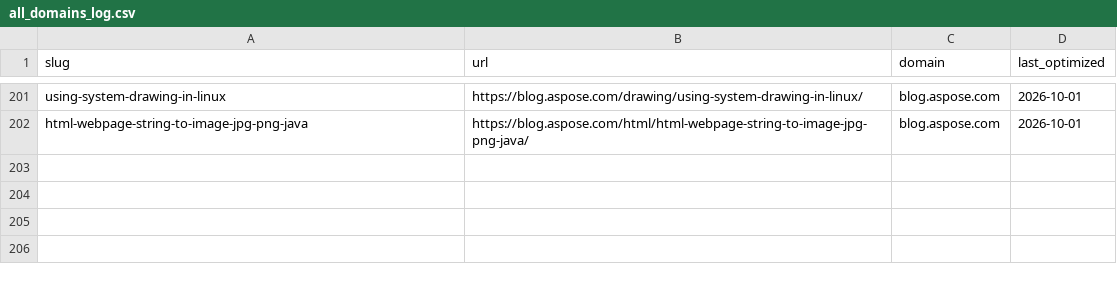
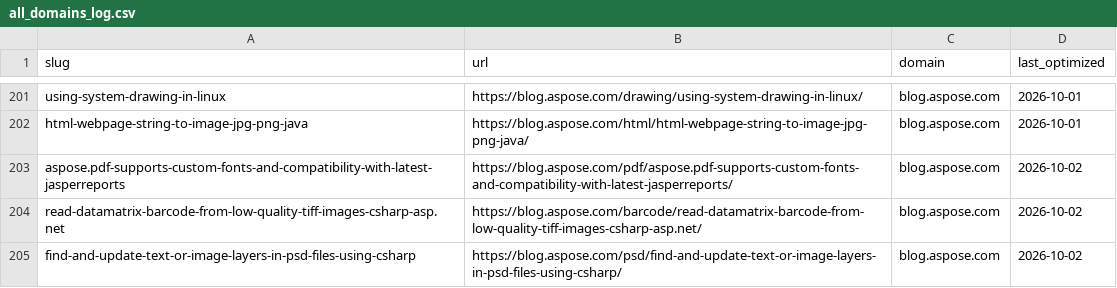
Before and after one commit to conholdate/blog-optimization-agent, a CSV file: logs/all_domains_log.csv, drawn as a sheet; only a part is shown, gaps mark what is left out.

Commit message:
Update optimization logs (aspose)

```diff
--- a/logs/all_domains_log.csv
+++ b/logs/all_domains_log.csv
@@ -202 +202,4 @@ using-system-drawing-in-linux,https://blog.aspose.com/drawing/using-system-drawi
 html-webpage-string-to-image-jpg-png-java,https://blog.aspose.com/html/html-webpage-string-to-image-jpg-png-java/,blog.aspose.com,2026-10-01
+aspose.pdf-supports-custom-fonts-and-compatibility-with-latest-jasperreports,https://blog.aspose.com/pdf/aspose.pdf-supports-custom-fonts-and-compatibility-with-latest-jasperreports/,blog.aspose.com,2026-10-02
+read-datamatrix-barcode-from-low-quality-tiff-images-csharp-asp.net,https://blog.aspose.com/barcode/read-datamatrix-barcode-from-low-quality-tiff-images-csharp-asp.net/,blog.aspose.com,2026-10-02
+find-and-update-text-or-image-layers-in-psd-files-using-csharp,https://blog.aspose.com/psd/find-and-update-text-or-image-layers-in-psd-files-using-csharp/,blog.aspose.com,2026-10-02
```
Also changed, not shown: logs/aspose/blog_aspose_com.csv.
